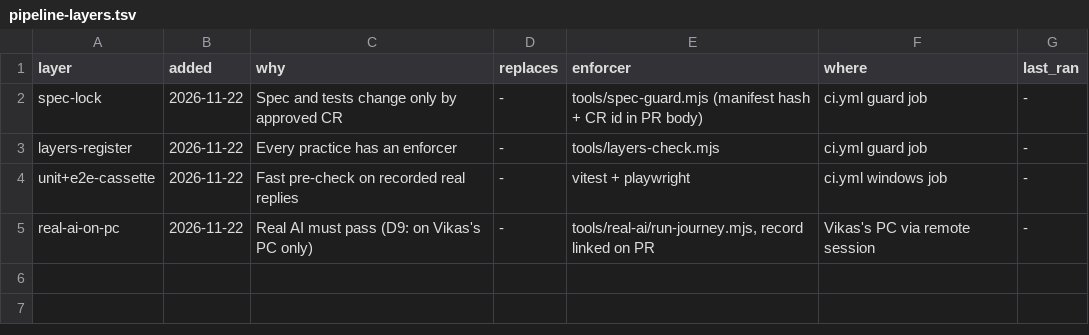
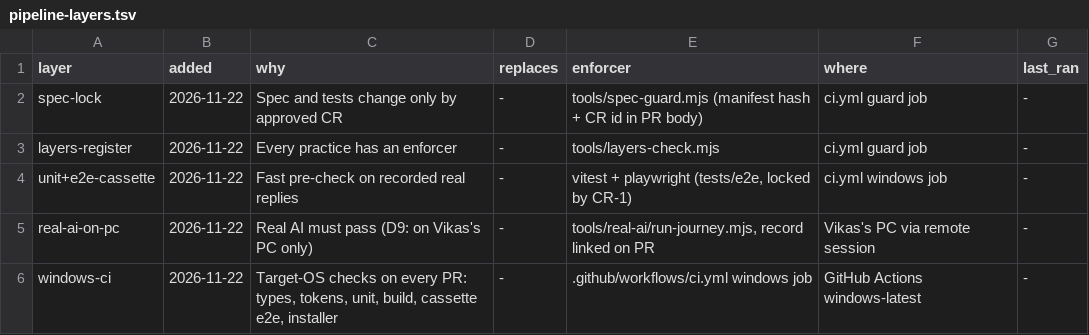
Before and after one commit to vikas53953/orchestra, a TSV file: docs/pipeline-layers.tsv, drawn as a sheet.

```diff
--- a/docs/pipeline-layers.tsv
+++ b/docs/pipeline-layers.tsv
@@ -3,3 +3,4 @@ spec-lock	2026-11-22	Spec and tests change only by approved CR	-	tools/spec-guar
 layers-register	2026-11-22	Every practice has an enforcer	-	tools/layers-check.mjs	ci.yml guard job	-
-unit+e2e-cassette	2026-11-22	Fast pre-check on recorded real replies	-	vitest + playwright	ci.yml windows job	-
+unit+e2e-cassette	2026-11-22	Fast pre-check on recorded real replies	-	vitest + playwright (tests/e2e, locked by CR-1)	ci.yml windows job	-
 real-ai-on-pc	2026-11-22	Real AI must pass (D9: on Vikas's PC only)	-	tools/real-ai/run-journey.mjs, record linked on PR	Vikas's PC via remote session	-
+windows-ci	2026-11-22	Target-OS checks on every PR: types, tokens, unit, build, cassette e2e, installer	-	.github/workflows/ci.yml windows job	GitHub Actions windows-latest	-
```
Also changed, not shown: 10 other files.
